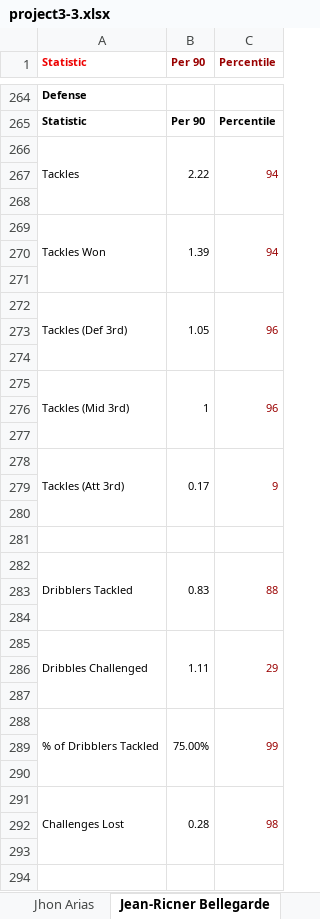
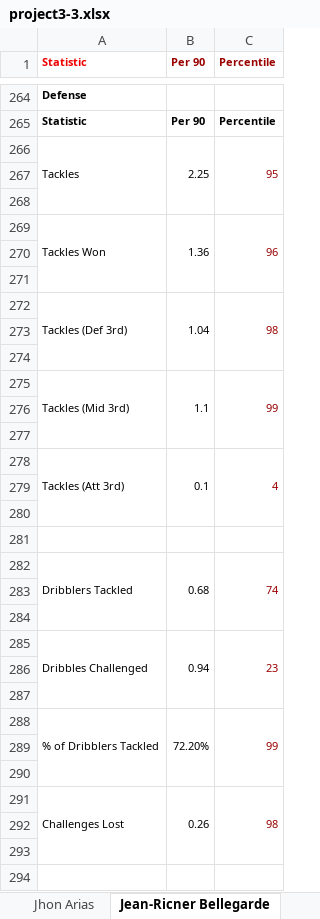
Before and after one commit to derek-chui/Football-Analytics, an Excel workbook: Project 3/Project 3.3/project3-3.xlsx, sheet Jean-Ricner Bellegarde, drawn as a sheet; only a part is shown, gaps mark what is left out; values as stored, in another font and other column widths than the file's, no borders; the diff covers the shown part only; the diff names each change by its address in the sheet, - before the commit and + after, or states it on an @@ line.

```diff
--- a/Project 3/Project 3.3/project3-3.xlsx (sheet Jean-Ricner Bellegarde)
+++ b/Project 3/Project 3.3/project3-3.xlsx (sheet Jean-Ricner Bellegarde)
-B266 (Per 90): 2.22
+B266 (Per 90): 2.25
-C266 (Percentile): 94
+C266 (Percentile): 95
-B269 (Per 90): 1.39
+B269 (Per 90): 1.36
-C269 (Percentile): 94
+C269 (Percentile): 96
-B272 (Per 90): 1.05
+B272 (Per 90): 1.04
-C272 (Percentile): 96
+C272 (Percentile): 98
-B275 (Per 90): 1
+B275 (Per 90): 1.1
-C275 (Percentile): 96
+C275 (Percentile): 99
-B278 (Per 90): 0.17
+B278 (Per 90): 0.1
-C278 (Percentile): 9
+C278 (Percentile): 4
-B282 (Per 90): 0.83
+B282 (Per 90): 0.68
-C282 (Percentile): 88
+C282 (Percentile): 74
-B285 (Per 90): 1.11
+B285 (Per 90): 0.94
-C285 (Percentile): 29
+C285 (Percentile): 23
-B288 (Per 90): 75.00%
+B288 (Per 90): 72.20%
-B291 (Per 90): 0.28
+B291 (Per 90): 0.26
```
Also changed, not shown: 213 edited cells elsewhere in this sheet, sheet Sheet 1, sheet Jhon Arias, sheet Jørgen Strand Larsen, sheet Fer López, sheet Tolu Arokodare, sheet Hwang Hee-chan, 2 more sheets, Project 3/Project 3.6/project3-6.xlsx, 5 other files.
